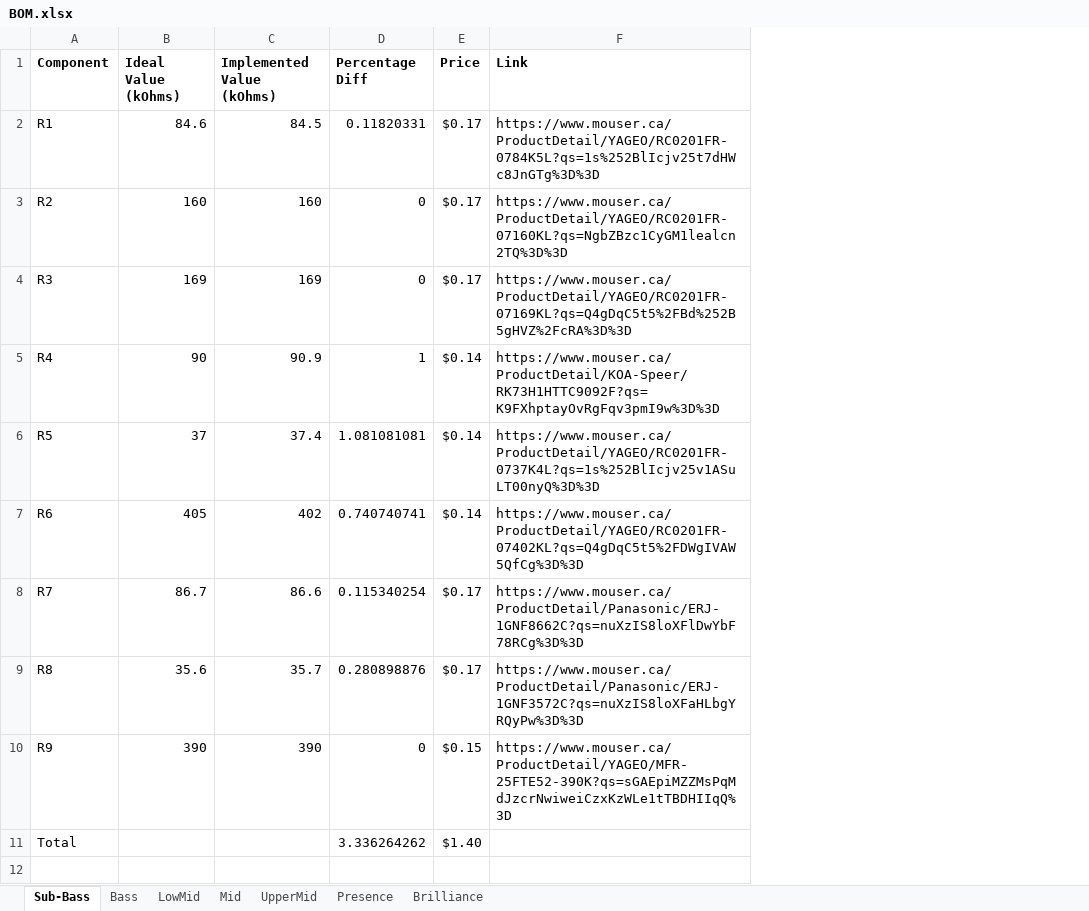
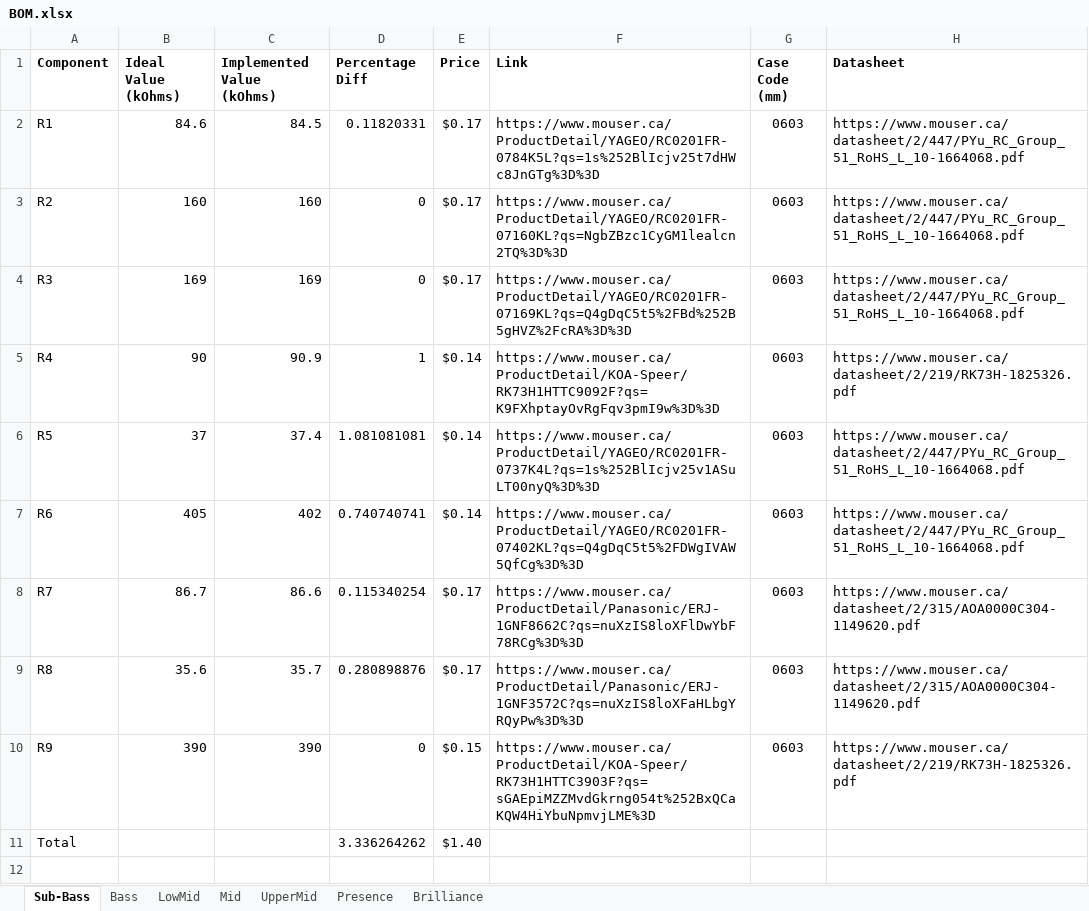
Before and after one commit to GhanGhan/Music_Visualizer, an Excel workbook: Documents/BOM.xlsx, sheet Sub-Bass, drawn as a sheet; only a part is shown; values as stored, in another font and other column widths than the file's, no borders; the diff names each change by its address in the sheet, - before the commit and + after, or states it on an @@ line.

Commit message:
Added Case code (mm) and datasheet links for all resistors and capacitors in Sub-bass and Bass filters in the BOM excel file

```diff
--- a/Documents/BOM.xlsx (sheet Sub-Bass)
+++ b/Documents/BOM.xlsx (sheet Sub-Bass)
+column G (Case Code (mm)), rows 2-10: all 0603
+column H (Datasheet), rows 2-10: https://www.mouser.ca/datasheet/2/447/PYu_RC_Group_51_RoHS_L_10-1664068.pdf | https://www.mouser.ca/datasheet/2/447/PYu_RC_Group_51_RoHS_L_10-1664068.pdf | https://www.mouser.ca/datasheet/2/447/PYu_RC_Group_51_RoHS_L_10-1664068.pdf | https://www.mouser.ca/datasheet/2/219/RK73H-1825326.pdf | https://www.mouser.ca/datasheet/2/447/PYu_RC_Group_51_RoHS_L_10-1664068.pdf | https://www.mouser.ca/datasheet/2/447/PYu_RC_Group_51_RoHS_L_10-1664068.pdf | https://www.mouser.ca/datasheet/2/315/AOA0000C304-1149620.pdf | https://www.mouser.ca/datasheet/2/315/AOA0000C304-1149620.pdf | https://www.mouser.ca/datasheet/2/219/RK73H-1825326.pdf
-F10 (Link): https://www.mouser.ca/ProductDetail/YAGEO/MFR-25FTE52-390K?qs=sGAEpiMZZMsPqMdJzcrNwiweiCzxKzWLe1tTBDHIIqQ%3D
+F10 (Link): https://www.mouser.ca/ProductDetail/KOA-Speer/RK73H1HTTC3903F?qs=sGAEpiMZZMvdGkrng054t%252BxQCaKQW4HiYbuNpmvjLME%3D
```
Also changed, not shown: sheet Bass.
